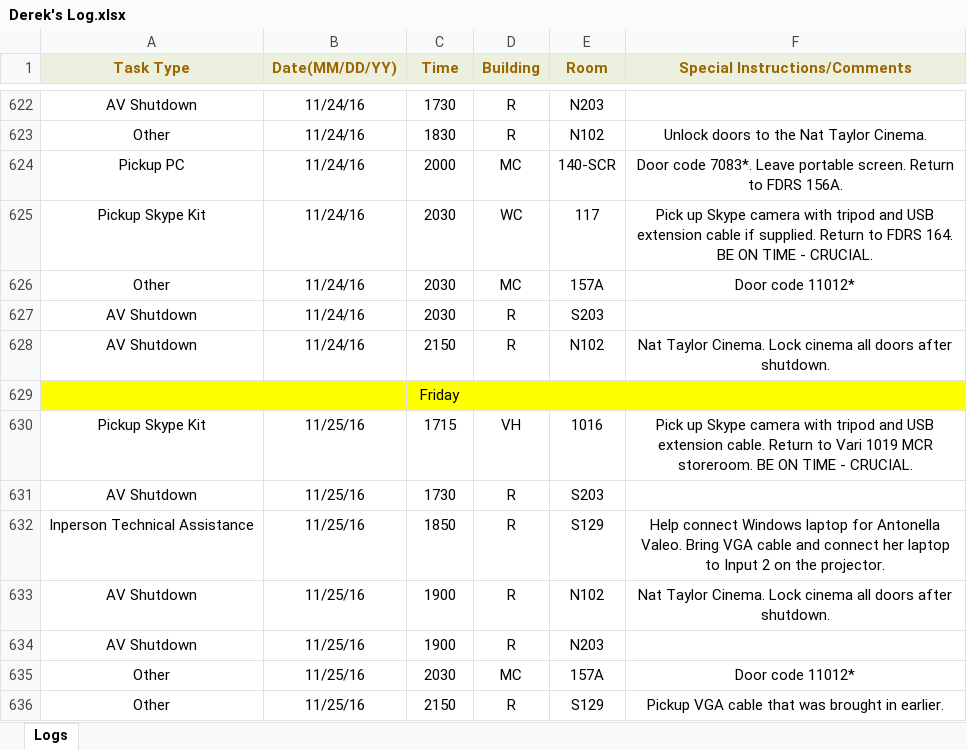
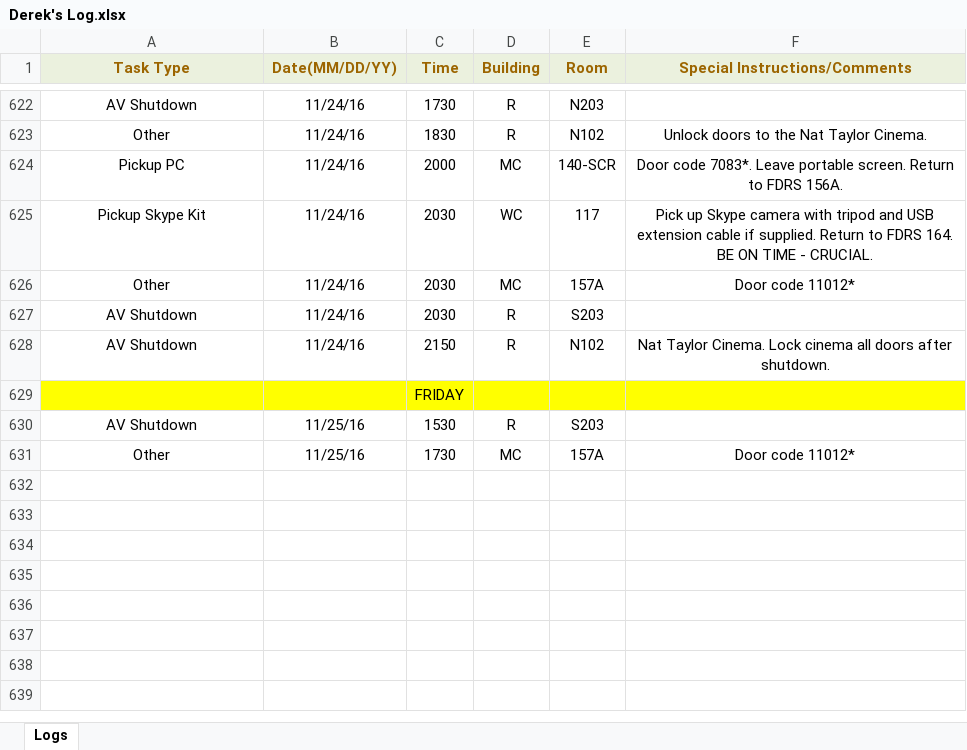
Before and after one commit to jhanperera/ClassOpsLogCreator, an Excel workbook: CLASSOPS/Derek/Derek's Log.xlsx, sheet Logs, drawn as a sheet; only a part is shown, gaps mark what is left out; values as stored, in another font and other column widths than the file's, no borders; removed rows and columns are numbered as before the commit, all else as after; the diff names each change by its address in the sheet, - before the commit and + after, or states it on an @@ line.

```diff
--- a/CLASSOPS/Derek/Derek's Log.xlsx (sheet Logs)
+++ b/CLASSOPS/Derek/Derek's Log.xlsx (sheet Logs)
-C629 (Time): Friday
+C629 (Time): FRIDAY
-row 630: Pickup Skype Kit | 11/25/16 | 1715 | VH | 1016 | Pick up Skype camera with tripod and USB extension cable. Return to Vari 1019 MCR storeroom. BE ON TIME - CRUCIAL.
-C630 (Time): 1730
+C630 (Time): 1530
-row 632: Inperson Technical Assistance | 11/25/16 | 1850 | R | S129 | Help connect Windows laptop for Antonella Valeo. Bring VGA cable and connect her laptop to Input 2 on the projector.
-row 633: AV Shutdown | 11/25/16 | 1900 | R | N102 | Nat Taylor Cinema. Lock cinema all doors after shutdown.
-row 634: AV Shutdown | 11/25/16 | 1900 | R | N203
-C631 (Time): 2030
+C631 (Time): 1730
-row 636: Other | 11/25/16 | 2150 | R | S129 | Pickup VGA cable that was brought in earlier.
```
Also changed, not shown: CLASSOPS/Jeannine/Jeannine's log.xlsx, CLASSOPS/Raul/Raul's Log.xlsx, 15 other files.
